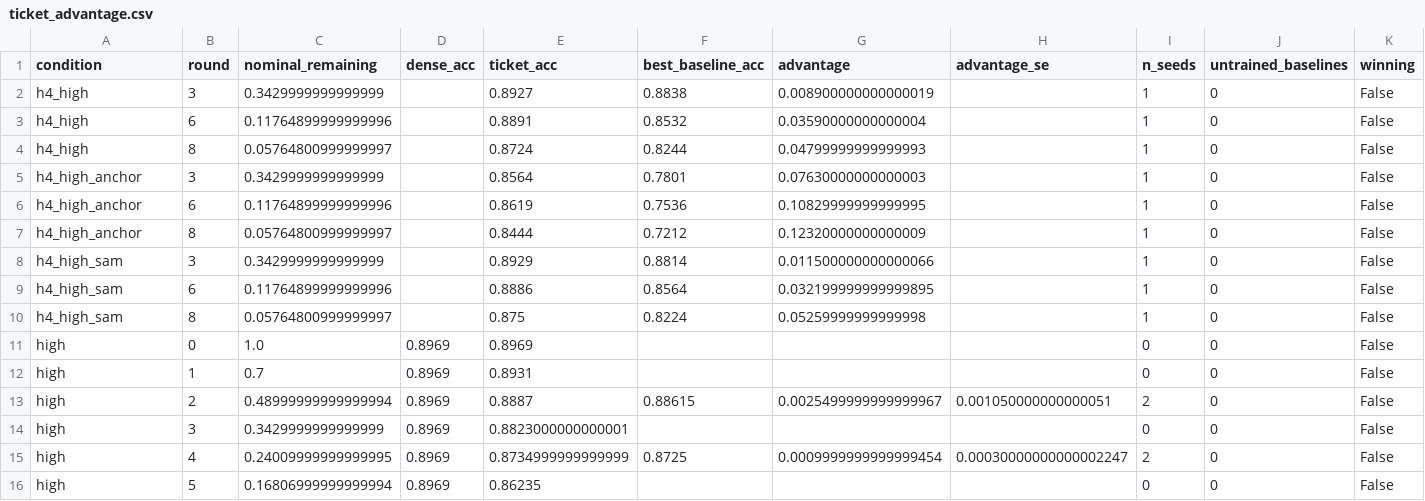
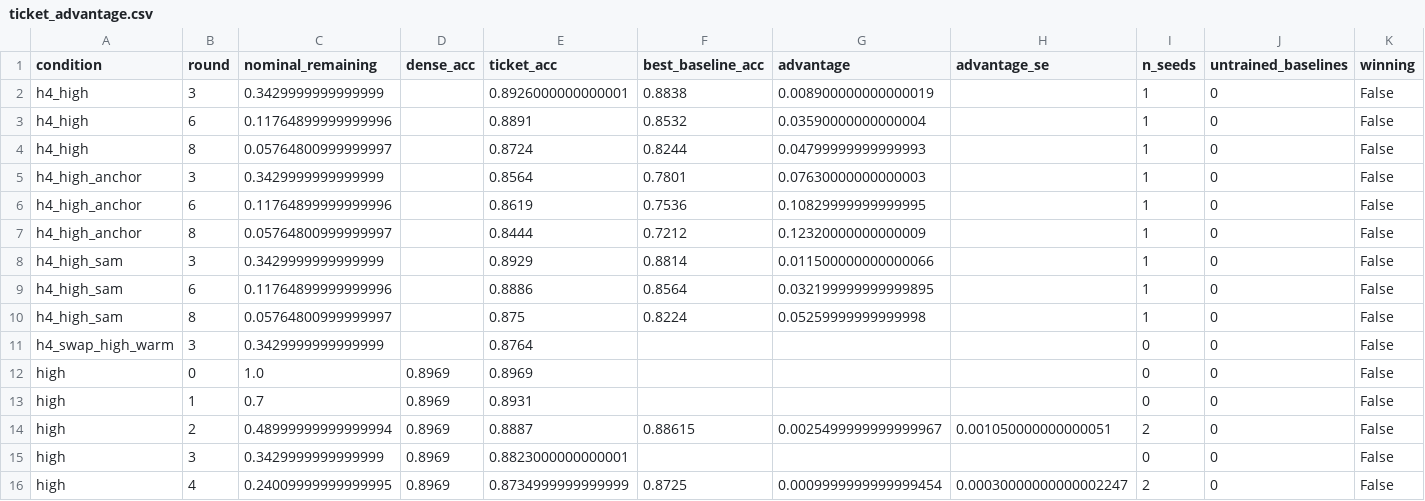
Before and after one commit to kneat2448/LTH-ML-final, a CSV file: results/ticket_advantage.csv, drawn as a sheet; only a part is shown; the shorter side is filled out with more unchanged rows.

```diff
--- a/results/ticket_advantage.csv
+++ b/results/ticket_advantage.csv
@@ -1,3 +1,3 @@
 condition,round,nominal_remaining,dense_acc,ticket_acc,best_baseline_acc,advantage,advantage_se,n_seeds,untrained_baselines,winning
-h4_high,3,0.3429999999999999,,0.8927,0.8838,0.008900000000000019,,1,0,False
+h4_high,3,0.3429999999999999,,0.8926000000000001,0.8838,0.008900000000000019,,1,0,False
 h4_high,6,0.11764899999999996,,0.8891,0.8532,0.03590000000000004,,1,0,False
@@ -10,2 +10,3 @@ h4_high_sam,6,0.11764899999999996,,0.8886,0.8564,0.032199999999999895,,1,0,False
 h4_high_sam,8,0.05764800999999997,,0.875,0.8224,0.05259999999999998,,1,0,False
+h4_swap_high_warm,3,0.3429999999999999,,0.8764,,,,0,0,False
 high,0,1.0,0.8969,0.8969,,,,0,0,False
```
Also changed, not shown: results/summary.csv, 1 other file.
